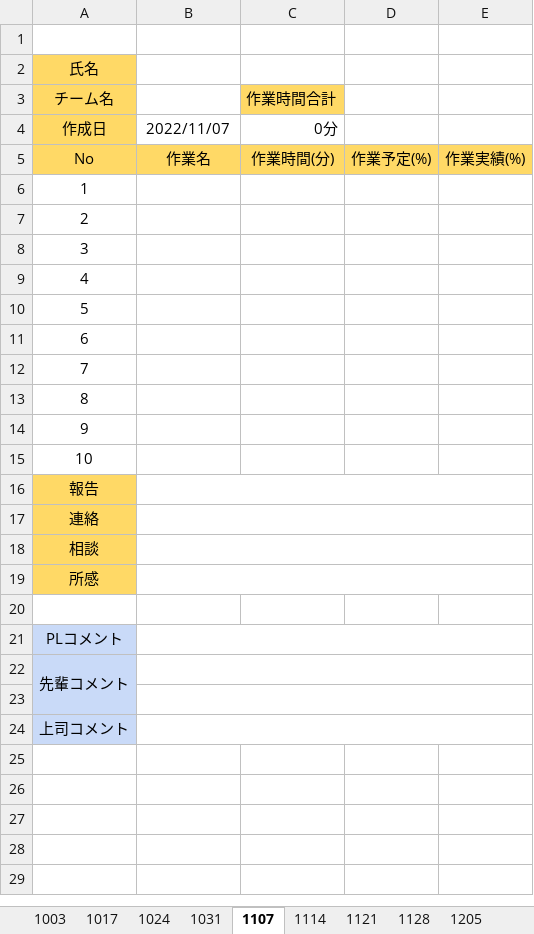
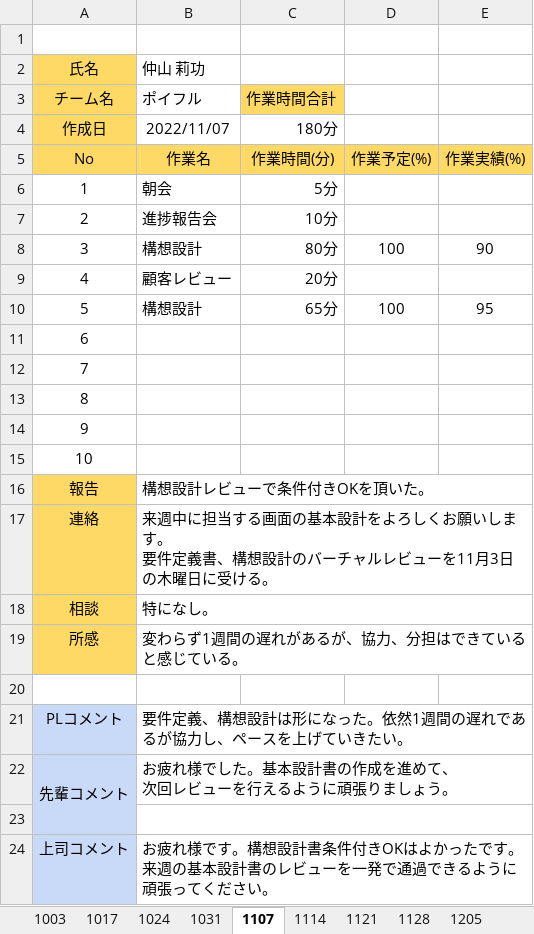
Before and after one commit to washizaki0123/PBL_Web1, an Excel workbook: PBL2022_WEB01/00.日報/日報 (仲山莉功).xlsx, sheet 1107, drawn as a sheet; values as stored, in another font and other column widths than the file's, no borders; charts and pictures not drawn; ↵ is a line break in a cell; the diff names each change by its address in the sheet, - before the commit and + after, or states it on an @@ line.

```diff
--- a/PBL2022_WEB01/00.日報/日報 (仲山莉功).xlsx (sheet 1107)
+++ b/PBL2022_WEB01/00.日報/日報 (仲山莉功).xlsx (sheet 1107)
-B2: (empty)
+B2: 仲山 莉功
-B3: (empty)
+B3: ポイフル
-C4: 0分
+C4: 180分
-B6: (empty)
+B6: 朝会
-C6: (empty)
+C6: 5分
-B7: (empty)
+B7: 進捗報告会
-C7: (empty)
+C7: 10分
-B8: (empty)
+B8: 構想設計
-C8: (empty)
+C8: 80分
-D8: (empty)
+D8: 100
-E8: (empty)
+E8: 90
-B9: (empty)
+B9: 顧客レビュー
-C9: (empty)
+C9: 20分
-B10: (empty)
+B10: 構想設計
-C10: (empty)
+C10: 65分
-D10: (empty)
+D10: 100
-E10: (empty)
+E10: 95
-B16: (empty)
+B16: 構想設計レビューで条件付きOKを頂いた。
-B17: (empty)
+B17: 来週中に担当する画面の基本設計をよろしくお願いします。 ↵ 要件定義書、構想設計のバーチャルレビューを11月3日の木曜日に受ける。
-B18: (empty)
+B18: 特になし。
-B19: (empty)
+B19: 変わらず1週間の遅れがあるが、協力、分担はできていると感じている。
-B21: (empty)
+B21: 要件定義、構想設計は形になった。依然1週間の遅れであるが協力し、ペースを上げていきたい。
-B22: (empty)
+B22: お疲れ様でした。基本設計書の作成を進めて、 ↵ 次回レビューを行えるように頑張りましょう。
-B24: (empty)
+B24: お疲れ様です。構想設計書条件付きOKはよかったです。来週の基本設計書のレビューを一発で通過できるように頑張ってください。
```
Also changed, not shown: sheet 1031, PBL2022_WEB01/00.日報/日報 (唐川遥).xlsx, PBL2022_WEB01/00.日報/日報 (江頭剛之).xlsx, 56 other files.
